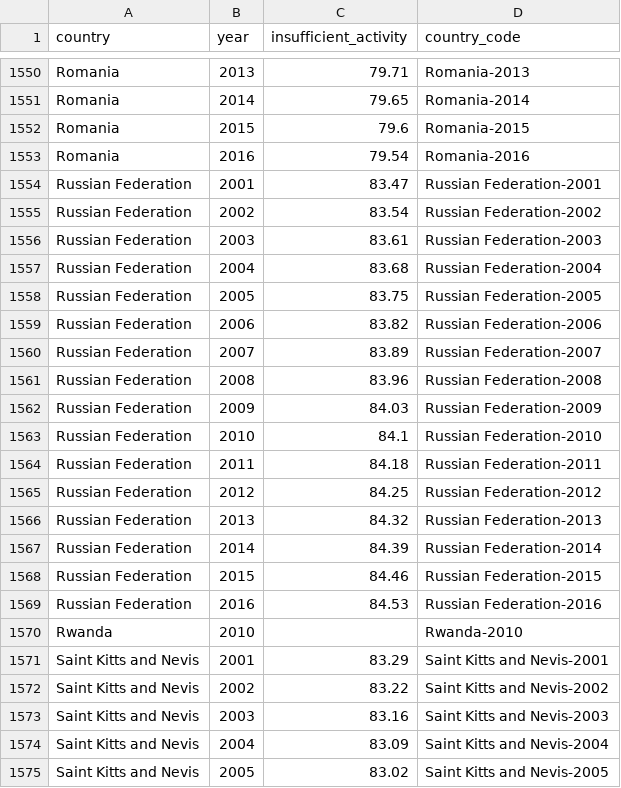
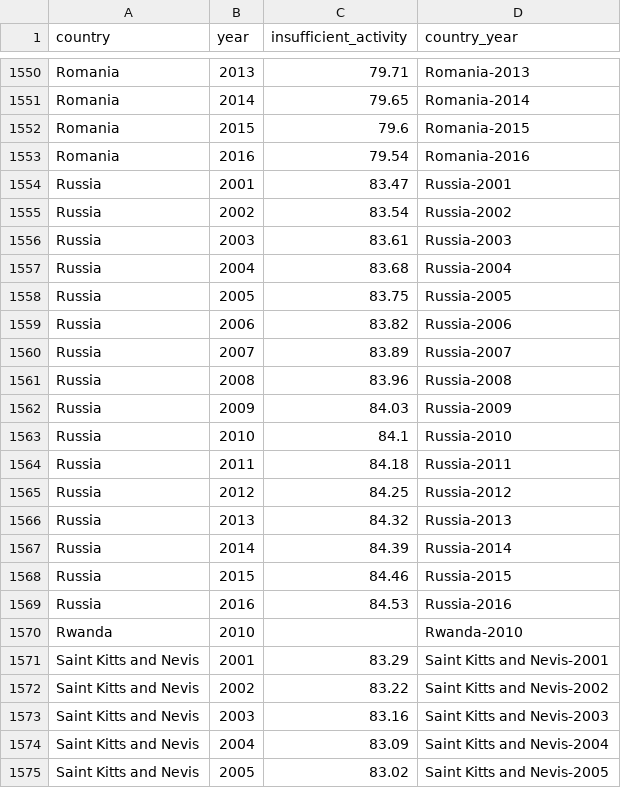
Before and after one commit to anajuarezar/Suicide-Analysis, a CSV file: data/clean/extract_insufficient_activity.csv, drawn as a sheet; only a part is shown, gaps mark what is left out; the diff names each change by its address in the sheet, - before the commit and + after, or states it on an @@ line.

```diff
--- a/data/clean/extract_insufficient_activity.csv
+++ b/data/clean/extract_insufficient_activity.csv
-D1: country_code
+D1: country_year
-A1554:A1569 (country): Russian Federation
+A1554:A1569 (country): Russia
-D1554 (country_year): Russian Federation-2001
+D1554 (country_year): Russia-2001
-D1555 (country_year): Russian Federation-2002
+D1555 (country_year): Russia-2002
-D1556 (country_year): Russian Federation-2003
+D1556 (country_year): Russia-2003
-D1557 (country_year): Russian Federation-2004
+D1557 (country_year): Russia-2004
-D1558 (country_year): Russian Federation-2005
+D1558 (country_year): Russia-2005
-D1559 (country_year): Russian Federation-2006
+D1559 (country_year): Russia-2006
-D1560 (country_year): Russian Federation-2007
+D1560 (country_year): Russia-2007
-D1561 (country_year): Russian Federation-2008
+D1561 (country_year): Russia-2008
-D1562 (country_year): Russian Federation-2009
+D1562 (country_year): Russia-2009
-D1563 (country_year): Russian Federation-2010
+D1563 (country_year): Russia-2010
-D1564 (country_year): Russian Federation-2011
+D1564 (country_year): Russia-2011
-D1565 (country_year): Russian Federation-2012
+D1565 (country_year): Russia-2012
-D1566 (country_year): Russian Federation-2013
+D1566 (country_year): Russia-2013
-D1567 (country_year): Russian Federation-2014
+D1567 (country_year): Russia-2014
-D1568 (country_year): Russian Federation-2015
+D1568 (country_year): Russia-2015
-D1569 (country_year): Russian Federation-2016
+D1569 (country_year): Russia-2016
```
Also changed, not shown: data/clean/extract_homicide_rate.csv, 2 other files.
